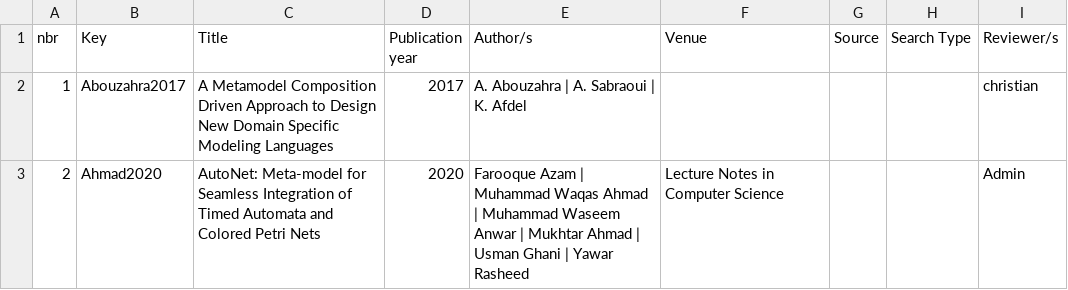
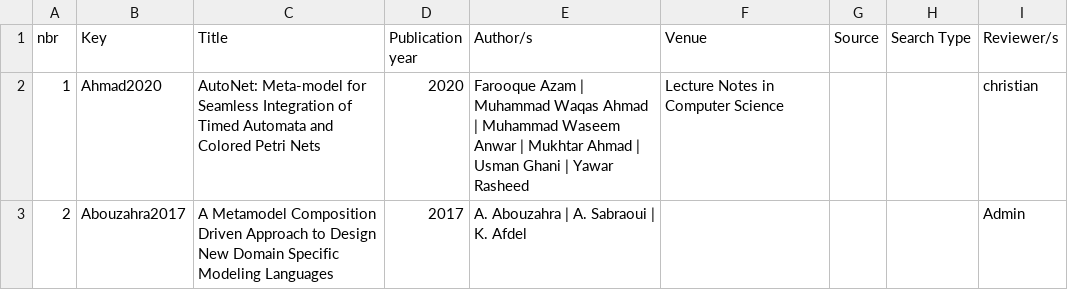
Before and after one commit to christmalak90/ReLiS-unitTest-Demo, a CSV file: cside/export_r/relis_classification_demoTestProject.csv, drawn as a sheet; only a part is shown; the diff names each change by its address in the sheet, - before the commit and + after, or states it on an @@ line.

```diff
--- a/cside/export_r/relis_classification_demoTestProject.csv
+++ b/cside/export_r/relis_classification_demoTestProject.csv
-B2 (Key): Abouzahra2017
+B2 (Key): Ahmad2020
-C2 (Title): A Metamodel Composition Driven Approach to Design New Domain Specific Modeling Languages
+C2 (Title): AutoNet: Meta-model for Seamless Integration of Timed Automata and Colored Petri Nets
-D2 (Publication year): 2017
+D2 (Publication year): 2020
-E2 (Author/s): A. Abouzahra | A. Sabraoui | K. Afdel
+E2 (Author/s): Farooque Azam | Muhammad Waqas Ahmad | Muhammad Waseem Anwar | Mukhtar Ahmad | Usman Ghani | Yawar Rasheed
-F2 (Venue): (empty)
+F2 (Venue): Lecture Notes in Computer Science
-B3 (Key): Ahmad2020
+B3 (Key): Abouzahra2017
-C3 (Title): AutoNet: Meta-model for Seamless Integration of Timed Automata and Colored Petri Nets
+C3 (Title): A Metamodel Composition Driven Approach to Design New Domain Specific Modeling Languages
-D3 (Publication year): 2020
+D3 (Publication year): 2017
-E3 (Author/s): Farooque Azam | Muhammad Waqas Ahmad | Muhammad Waseem Anwar | Mukhtar Ahmad | Usman Ghani | Yawar Rasheed
+E3 (Author/s): A. Abouzahra | A. Sabraoui | K. Afdel
-F3 (Venue): Lecture Notes in Computer Science
+F3 (Venue): (empty)
```
Also changed, not shown: 2 other files.
